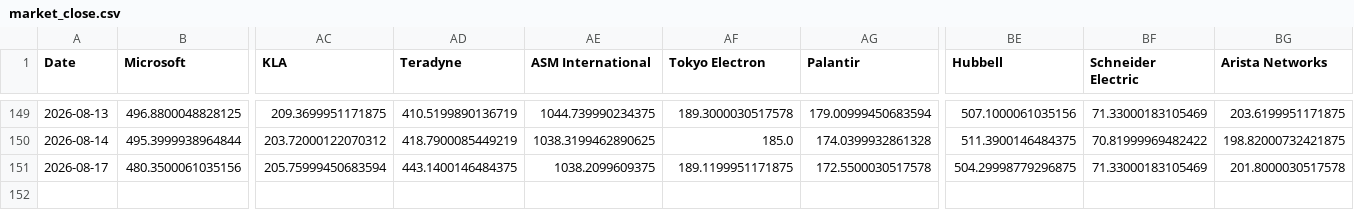
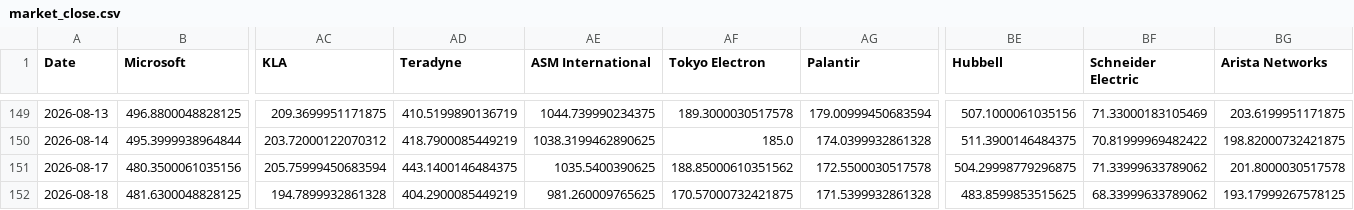
Before and after one commit to lemonca11/ai_invest_agent, a CSV file: data/market_close.csv, drawn as a sheet; only a part is shown, gaps mark what is left out; rows hold the shown columns only; the diff names each change by its address in the sheet, - before the commit and + after, or states it on an @@ line.

```diff
--- a/data/market_close.csv
+++ b/data/market_close.csv
-AE151 (ASM International): 1038.2099609375
+AE151 (ASM International): 1035.5400390625
-AF151 (Tokyo Electron): 189.1199951171875
+AF151 (Tokyo Electron): 188.85000610351562
-BF151 (Schneider Electric): 71.33000183105469
+BF151 (Schneider Electric): 71.33999633789062
+row 152: 2026-08-18 | 481.6300048828125 | 194.7899932861328 | 404.2900085449219 | 981.260009765625 | 170.57000732421875 | 171.5399932861328 | 483.8599853515625 | 68.33999633789062 | 193.17999267578125
```
Also changed, not shown: data/market_signals.csv, data/market_volume.csv, 4 other files.
